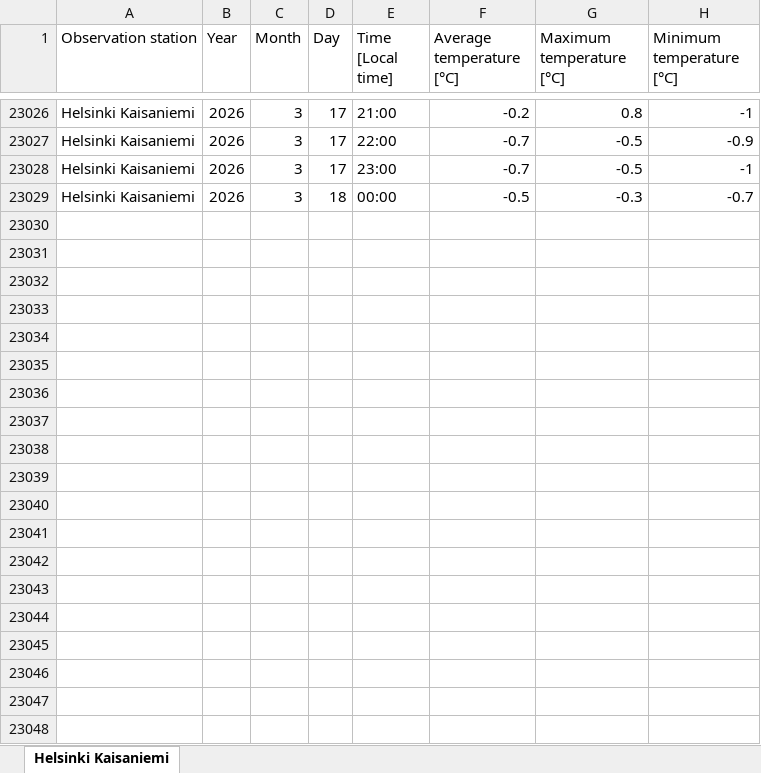
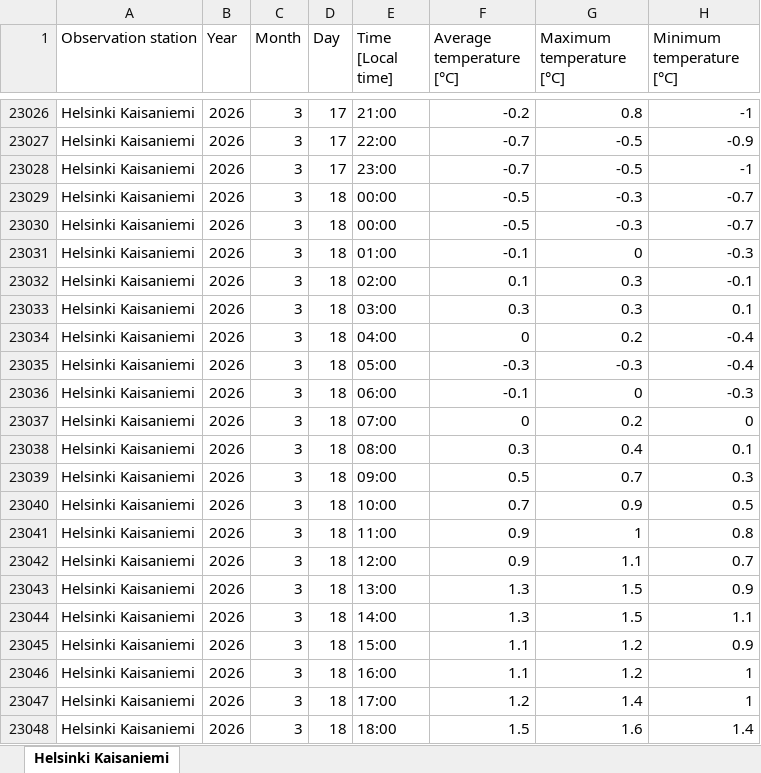
Before and after one commit to anttihaa/Project, an Excel workbook: Helsinki Kaisaniemi.xlsx, sheet Helsinki Kaisaniemi, drawn as a sheet; only a part is shown, gaps mark what is left out; values as stored, in another font and other column widths than the file's, no borders; the diff covers the shown part only; the diff names each change by its address in the sheet, - before the commit and + after, or states it on an @@ line.

```diff
--- a/Helsinki Kaisaniemi.xlsx (sheet Helsinki Kaisaniemi)
+++ b/Helsinki Kaisaniemi.xlsx (sheet Helsinki Kaisaniemi)
+row 23030: Helsinki Kaisaniemi | 2026 | 3 | 18 | 00:00 | -0.5 | -0.3 | -0.7
+row 23031: Helsinki Kaisaniemi | 2026 | 3 | 18 | 01:00 | -0.1 | 0 | -0.3
+row 23032: Helsinki Kaisaniemi | 2026 | 3 | 18 | 02:00 | 0.1 | 0.3 | -0.1
+row 23033: Helsinki Kaisaniemi | 2026 | 3 | 18 | 03:00 | 0.3 | 0.3 | 0.1
+row 23034: Helsinki Kaisaniemi | 2026 | 3 | 18 | 04:00 | 0 | 0.2 | -0.4
+row 23035: Helsinki Kaisaniemi | 2026 | 3 | 18 | 05:00 | -0.3 | -0.3 | -0.4
+row 23036: Helsinki Kaisaniemi | 2026 | 3 | 18 | 06:00 | -0.1 | 0 | -0.3
+row 23037: Helsinki Kaisaniemi | 2026 | 3 | 18 | 07:00 | 0 | 0.2 | 0
+row 23038: Helsinki Kaisaniemi | 2026 | 3 | 18 | 08:00 | 0.3 | 0.4 | 0.1
+row 23039: Helsinki Kaisaniemi | 2026 | 3 | 18 | 09:00 | 0.5 | 0.7 | 0.3
+row 23040: Helsinki Kaisaniemi | 2026 | 3 | 18 | 10:00 | 0.7 | 0.9 | 0.5
+row 23041: Helsinki Kaisaniemi | 2026 | 3 | 18 | 11:00 | 0.9 | 1 | 0.8
+row 23042: Helsinki Kaisaniemi | 2026 | 3 | 18 | 12:00 | 0.9 | 1.1 | 0.7
+row 23043: Helsinki Kaisaniemi | 2026 | 3 | 18 | 13:00 | 1.3 | 1.5 | 0.9
+row 23044: Helsinki Kaisaniemi | 2026 | 3 | 18 | 14:00 | 1.3 | 1.5 | 1.1
+row 23045: Helsinki Kaisaniemi | 2026 | 3 | 18 | 15:00 | 1.1 | 1.2 | 0.9
+row 23046: Helsinki Kaisaniemi | 2026 | 3 | 18 | 16:00 | 1.1 | 1.2 | 1
+row 23047: Helsinki Kaisaniemi | 2026 | 3 | 18 | 17:00 | 1.2 | 1.4 | 1
+row 23048: Helsinki Kaisaniemi | 2026 | 3 | 18 | 18:00 | 1.5 | 1.6 | 1.4
```
Also changed, not shown: 54 added rows elsewhere in this sheet, Rovaniemi railway.xlsx, Tampere Siilinkari.xlsx, 1 other file.
